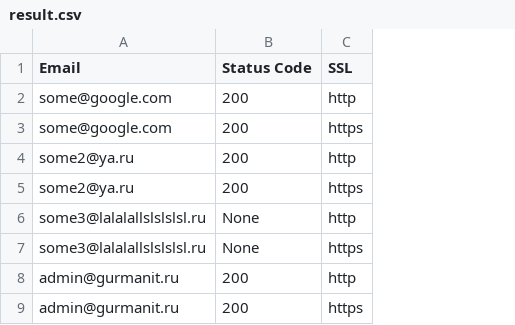
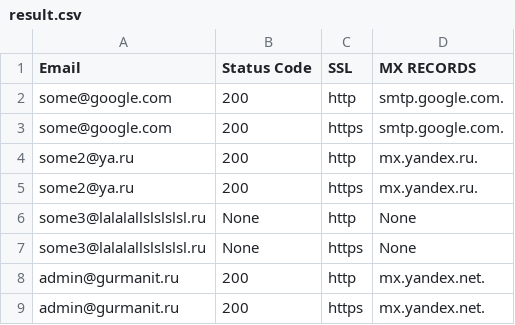
Before and after one commit to taime/go-check-email-domains, a CSV file: result.csv, drawn as a sheet; the diff names each change by its address in the sheet, - before the commit and + after, or states it on an @@ line.

```diff
--- a/result.csv
+++ b/result.csv
+column D (MX RECORDS), rows 2-9: smtp.google.com. | smtp.google.com. | mx.yandex.ru. | mx.yandex.ru. | None | None | mx.yandex.net. | mx.yandex.net.
```
Also changed, not shown: 4 other files.
